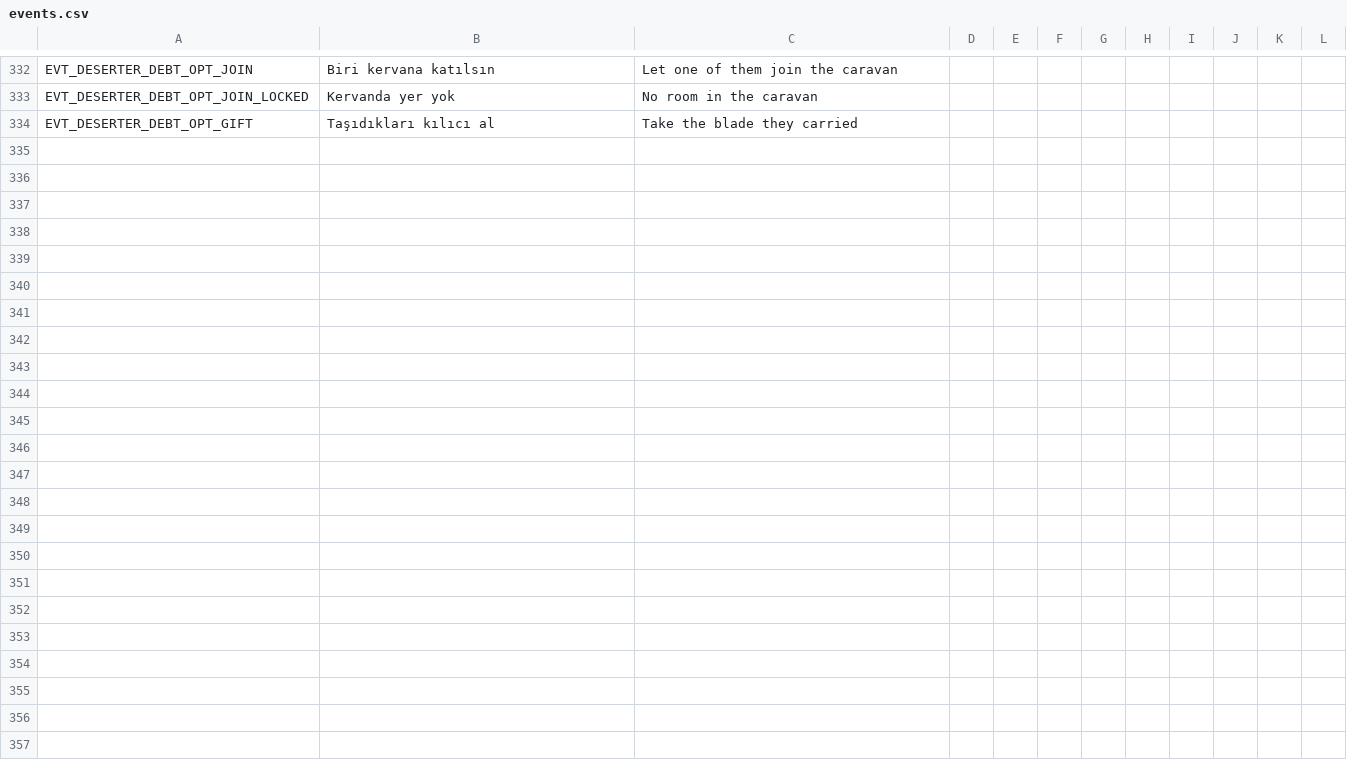
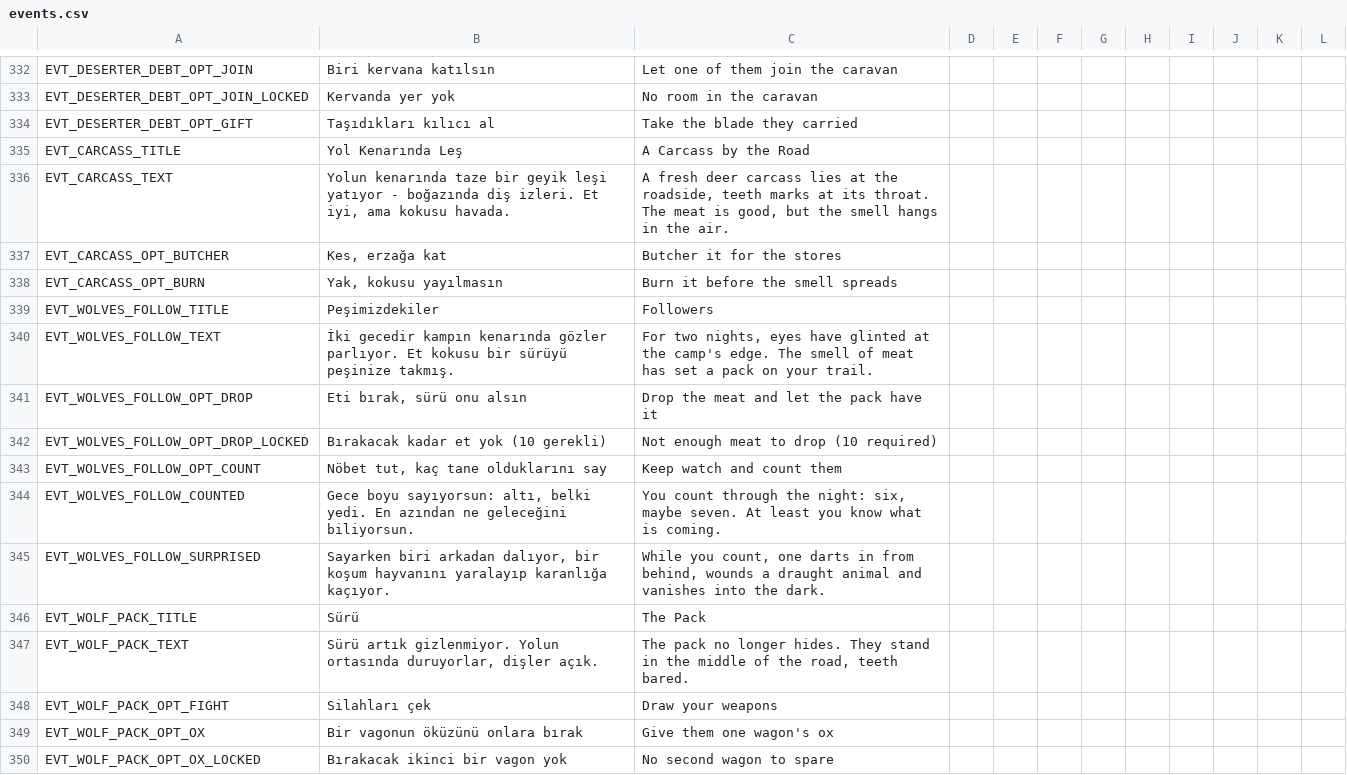
Before and after one commit to ulubatuhan/wayborne, a CSV file: data/locale/events.csv, drawn as a sheet; only a part is shown, gaps mark what is left out; the diff names each change by its address in the sheet, - before the commit and + after, or states it on an @@ line.

Commit message:
T-11: Kurt Yılı zinciri - etin bedeli ya geri ödenir ya sürüyle yüzleşilir
Tehlikeli bir yolda taze bir leş: kesip erzağa katmak (+10) et kokusunu
peşe takar, yakmak moral yer. Sürü peşe düşünce eti bırakmak (-10)
zinciri kapatır; saymak bir Sezgi zarı - tutmazsa bir koşum yaralanır.
Son halka iki bayrak ister, yolda vahşi hayvan işaretiyle önceden
görünür ve ya gerçek bir vahşi hayvan savaşı açar ya da bir vagonun
öküzünü bedel olarak alır (ikinci vagon yoksa kilitli, sebebiyle).
Bedelsiz bir 'dokunma, geç' seçeneği test tarafından reddedildi ve
kaldırıldı - her seçenek bir şeyi bir şeyle takas eder.

```diff
--- a/data/locale/events.csv
+++ b/data/locale/events.csv
+row 335: EVT_CARCASS_TITLE | Yol Kenarında Leş | A Carcass by the Road
+row 336: EVT_CARCASS_TEXT | Yolun kenarında taze bir geyik leşi yatıyor - boğazında diş izleri. Et iyi, ama kokusu havada. | A fresh deer carcass lies at the roadside, teeth marks at its throat. The meat is good, but the smell hangs in the air.
+row 337: EVT_CARCASS_OPT_BUTCHER | Kes, erzağa kat | Butcher it for the stores
+row 338: EVT_CARCASS_OPT_BURN | Yak, kokusu yayılmasın | Burn it before the smell spreads
+row 339: EVT_WOLVES_FOLLOW_TITLE | Peşimizdekiler | Followers
+row 340: EVT_WOLVES_FOLLOW_TEXT | İki gecedir kampın kenarında gözler parlıyor. Et kokusu bir sürüyü peşinize takmış. | For two nights, eyes have glinted at the camp's edge. The smell of meat has set a pack on your trail.
+row 341: EVT_WOLVES_FOLLOW_OPT_DROP | Eti bırak, sürü onu alsın | Drop the meat and let the pack have it
+row 342: EVT_WOLVES_FOLLOW_OPT_DROP_LOCKED | Bırakacak kadar et yok (10 gerekli) | Not enough meat to drop (10 required)
+row 343: EVT_WOLVES_FOLLOW_OPT_COUNT | Nöbet tut, kaç tane olduklarını say | Keep watch and count them
+row 344: EVT_WOLVES_FOLLOW_COUNTED | Gece boyu sayıyorsun: altı, belki yedi. En azından ne geleceğini biliyorsun. | You count through the night: six, maybe seven. At least you know what is coming.
+row 345: EVT_WOLVES_FOLLOW_SURPRISED | Sayarken biri arkadan dalıyor, bir koşum hayvanını yaralayıp karanlığa kaçıyor. | While you count, one darts in from behind, wounds a draught animal and vanishes into the dark.
+row 346: EVT_WOLF_PACK_TITLE | Sürü | The Pack
+row 347: EVT_WOLF_PACK_TEXT | Sürü artık gizlenmiyor. Yolun ortasında duruyorlar, dişler açık. | The pack no longer hides. They stand in the middle of the road, teeth bared.
+row 348: EVT_WOLF_PACK_OPT_FIGHT | Silahları çek | Draw your weapons
+row 349: EVT_WOLF_PACK_OPT_OX | Bir vagonun öküzünü onlara bırak | Give them one wagon's ox
+row 350: EVT_WOLF_PACK_OPT_OX_LOCKED | Bırakacak ikinci bir vagon yok | No second wagon to spare
```
Also changed, not shown: 3 other files.
